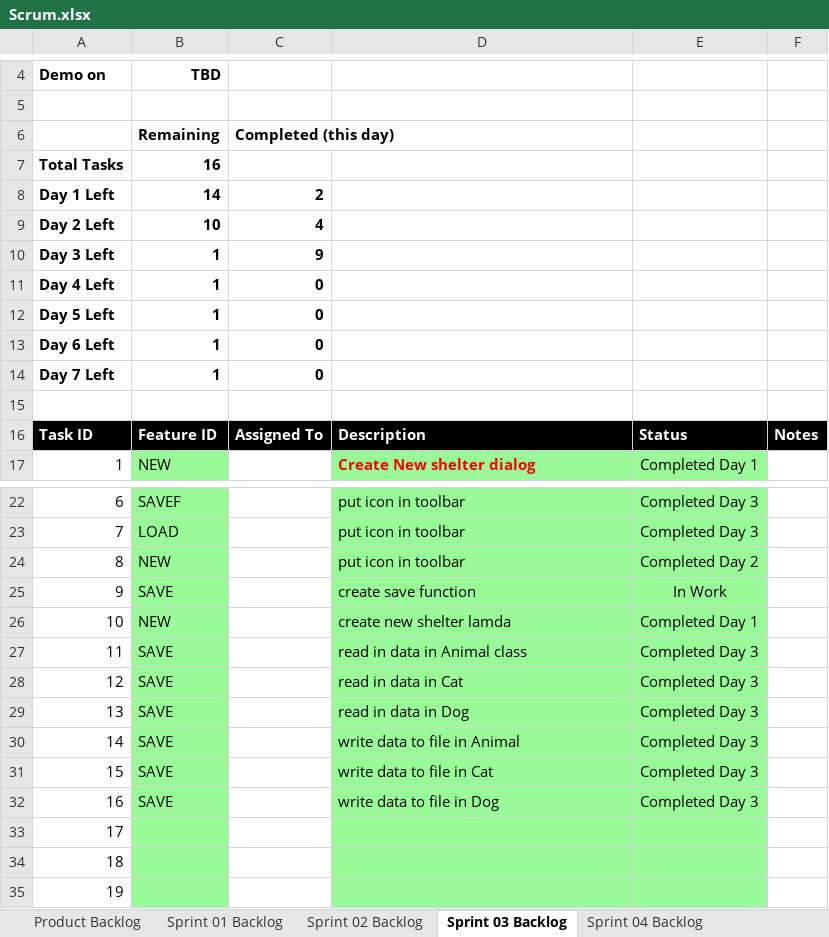
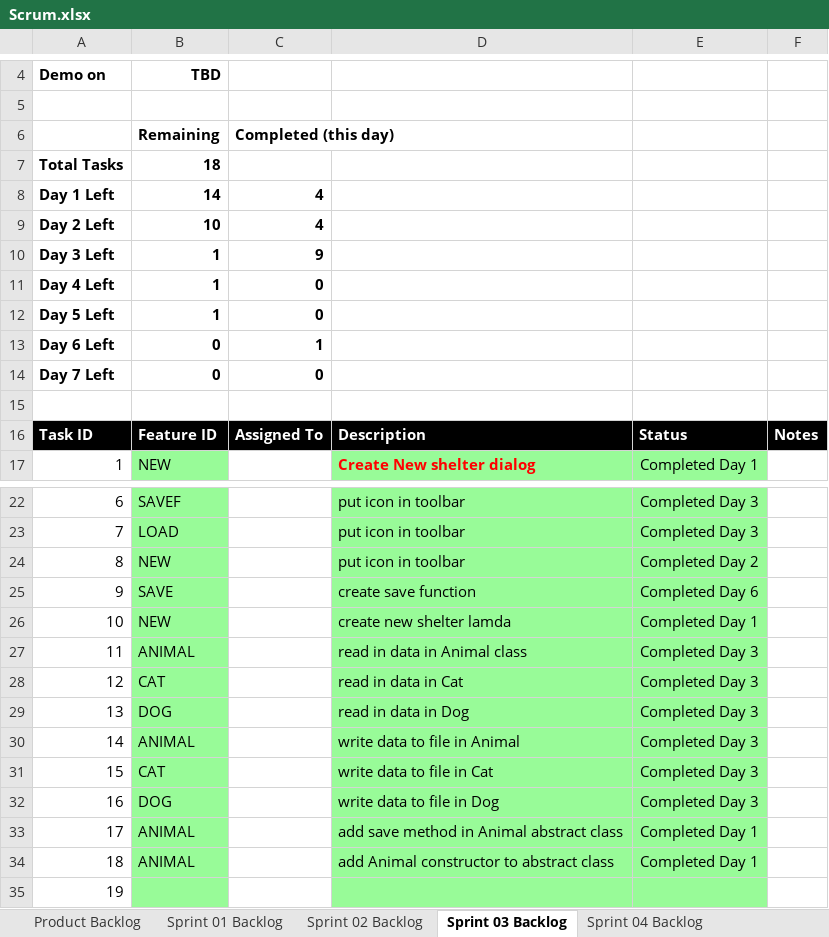
Before and after one commit to Favk/cse1325, an Excel workbook: P07/docs/Scrum.xlsx, sheet Sprint 03 Backlog, drawn as a sheet; only a part is shown, gaps mark what is left out; values as stored, in another font and other column widths than the file's, no borders; charts and pictures not drawn; the diff names each change by its address in the sheet, - before the commit and + after, or states it on an @@ line.

Commit message:
Sprint project 03

```diff
--- a/P07/docs/Scrum.xlsx (sheet Sprint 03 Backlog)
+++ b/P07/docs/Scrum.xlsx (sheet Sprint 03 Backlog)
-B7: 16
+B7: 18
-C8: 2
+C8: 4
-B13:B14: 1
+B13:B14: 0
-C13: 0
+C13: 1
-E25: In Work
+E25: Completed Day 6
-B27: SAVE
+B27: ANIMAL
-B28: SAVE
+B28: CAT
-B29: SAVE
+B29: DOG
-B30: SAVE
+B30: ANIMAL
-B31: SAVE
+B31: CAT
-B32: SAVE
+B32: DOG
-B33:B34: (empty)
+B33:B34: ANIMAL
-D33: (empty)
+D33: add save method in Animal abstract class
-E33:E34: (empty)
+E33:E34: Completed Day 1
-D34: (empty)
+D34: add Animal constructor to abstract class
```
Also changed, not shown: sheet Product Backlog, charts or pictures.
